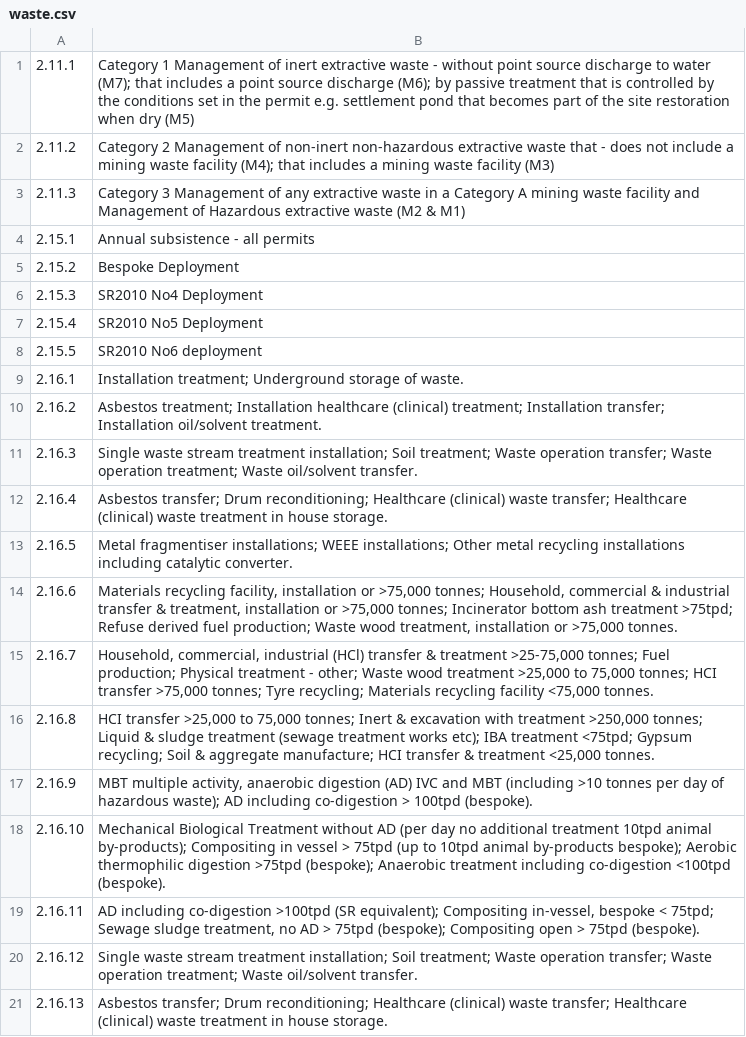
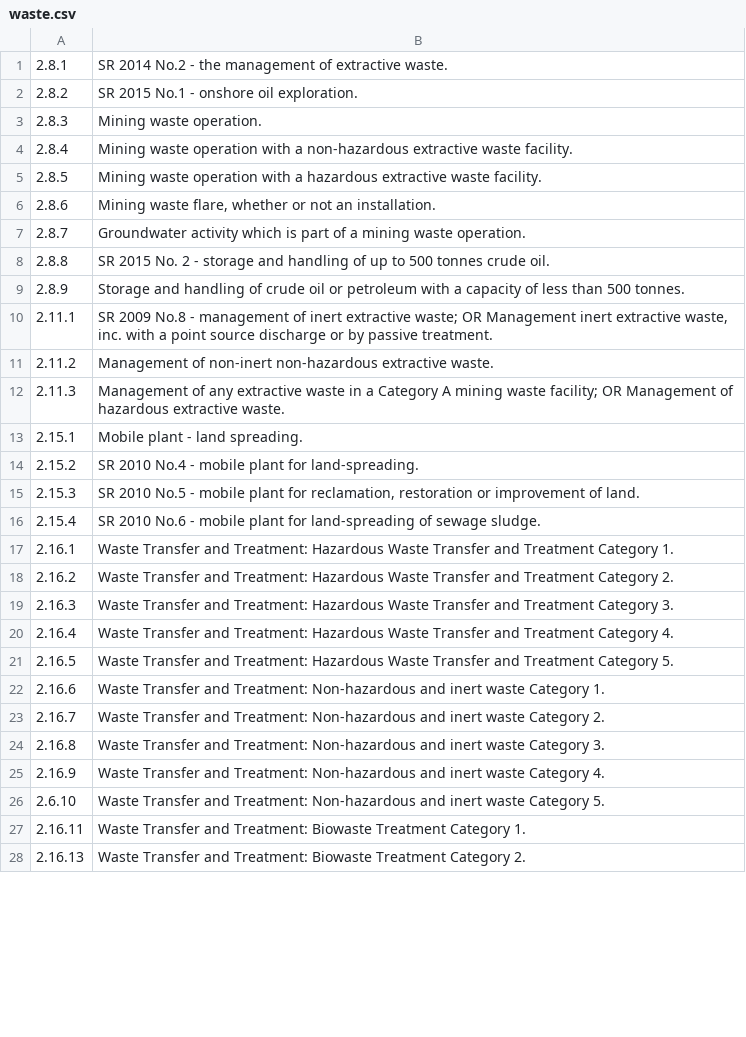
Before and after one commit to uk-gov-mirror/defra.sroc-tcm-admin, a CSV file: db/categories/waste.csv, drawn as a sheet; only a part is shown; the diff covers the shown part only.

```diff
--- a/db/categories/waste.csv
+++ b/db/categories/waste.csv
@@ -1,21 +1,28 @@
-2.11.1,Category 1 Management of inert extractive waste - without point source discharge to water (M7); that includes a point source discharge (M6); by passive treatment that is controlled by the conditions set in the permit e.g. settlement pond that becomes part of the site restoration when dry (M5)
-2.11.2,Category 2 Management of non-inert non-hazardous extractive waste that - does not include a mining waste facility (M4); that includes a mining waste facility (M3)
-2.11.3,Category 3 Management of any extractive waste in a Category A mining waste facility and Management of Hazardous extractive waste (M2 & M1)
-2.15.1,Annual subsistence - all permits
-2.15.2,Bespoke Deployment
-2.15.3,SR2010 No4 Deployment
-2.15.4,SR2010 No5 Deployment
-2.15.5,SR2010 No6 deployment
-2.16.1,Installation treatment; Underground storage of waste.
-2.16.2,Asbestos treatment; Installation healthcare (clinical) treatment; Installation transfer; Installation oil/solvent treatment.
-2.16.3,Single waste stream treatment installation; Soil treatment; Waste operation transfer; Waste operation treatment; Waste oil/solvent transfer.
-2.16.4,Asbestos transfer; Drum reconditioning; Healthcare (clinical) waste transfer; Healthcare (clinical) waste treatment in house storage.
-2.16.5,Metal fragmentiser installations; WEEE installations; Other metal recycling installations including catalytic converter.
-2.16.6,"Materials recycling facility, installation or >75,000 tonnes; Household, commercial & industrial transfer & treatment, installation or >75,000 tonnes; Incinerator bottom ash treatment >75tpd; Refuse derived fuel production; Waste wood treatment, installation or >75,000 tonnes."
-2.16.7,"Household, commercial, industrial (HCl) transfer & treatment >25-75,000 tonnes; Fuel production; Physical treatment - other; Waste wood treatment >25,000 to 75,000 tonnes; HCI transfer >75,000 tonnes; Tyre recycling; Materials recycling facility <75,000 tonnes."
-2.16.8,"HCI transfer >25,000 to 75,000 tonnes; Inert & excavation with treatment >250,000 tonnes; Liquid & sludge treatment (sewage treatment works etc); IBA treatment <75tpd; Gypsum recycling; Soil & aggregate manufacture; HCI transfer & treatment <25,000 tonnes."
-2.16.9,"MBT multiple activity, anaerobic digestion (AD) IVC and MBT (including >10 tonnes per day of hazardous waste); AD including co-digestion > 100tpd (bespoke)."
-2.16.10,Mechanical Biological Treatment without AD (per day no additional treatment 10tpd animal by-products); Compositing in vessel > 75tpd (up to 10tpd animal by-products bespoke); Aerobic thermophilic digestion >75tpd (bespoke); Anaerobic treatment including co-digestion <100tpd (bespoke).
-2.16.11,"AD including co-digestion >100tpd (SR equivalent); Compositing in-vessel, bespoke < 75tpd; Sewage sludge treatment, no AD > 75tpd (bespoke); Compositing open > 75tpd (bespoke)."
-2.16.12,Single waste stream treatment installation; Soil treatment; Waste operation transfer; Waste operation treatment; Waste oil/solvent transfer.
-2.16.13,Asbestos transfer; Drum reconditioning; Healthcare (clinical) waste transfer; Healthcare (clinical) waste treatment in house storage.
+2.8.1,SR 2014 No.2 - the management of extractive waste.
+2.8.2,SR 2015 No.1 - onshore oil exploration.
+2.8.3,Mining waste operation.
+2.8.4,Mining waste operation with a non-hazardous extractive waste facility.
+2.8.5,Mining waste operation with a hazardous extractive waste facility.
+2.8.6,"Mining waste flare, whether or not an installation."
+2.8.7,Groundwater activity which is part of a mining waste operation.
+2.8.8,SR 2015 No. 2 - storage and handling of up to 500 tonnes crude oil.
+2.8.9,Storage and handling of crude oil or petroleum with a capacity of less than 500 tonnes.
+2.11.1,"SR 2009 No.8 - management of inert extractive waste; OR Management inert extractive waste, inc. with a point source discharge or by passive treatment."
+2.11.2,Management of non-inert non-hazardous extractive waste.
+2.11.3,Management of any extractive waste in a Category A mining waste facility; OR Management of hazardous extractive waste.
+2.15.1,Mobile plant - land spreading.
+2.15.2,SR 2010 No.4 - mobile plant for land-spreading.
+2.15.3,"SR 2010 No.5 - mobile plant for reclamation, restoration or improvement of land."
+2.15.4,SR 2010 No.6 - mobile plant for land-spreading of sewage sludge.
+2.16.1,Waste Transfer and Treatment: Hazardous Waste Transfer and Treatment Category 1.
+2.16.2,Waste Transfer and Treatment: Hazardous Waste Transfer and Treatment Category 2.
+2.16.3,Waste Transfer and Treatment: Hazardous Waste Transfer and Treatment Category 3.
+2.16.4,Waste Transfer and Treatment: Hazardous Waste Transfer and Treatment Category 4.
+2.16.5,Waste Transfer and Treatment: Hazardous Waste Transfer and Treatment Category 5.
+2.16.6,Waste Transfer and Treatment: Non-hazardous and inert waste Category 1.
+2.16.7,Waste Transfer and Treatment: Non-hazardous and inert waste Category 2.
+2.16.8,Waste Transfer and Treatment: Non-hazardous and inert waste Category 3.
+2.16.9,Waste Transfer and Treatment: Non-hazardous and inert waste Category 4.
+2.6.10,Waste Transfer and Treatment: Non-hazardous and inert waste Category 5.
+2.16.11,Waste Transfer and Treatment: Biowaste Treatment Category 1.
+2.16.13,Waste Transfer and Treatment: Biowaste Treatment Category 2.
```
Also changed, not shown: 13 removed rows and 24 edited cells elsewhere in this file, db/categories/water_quality.csv, 2 other files.
